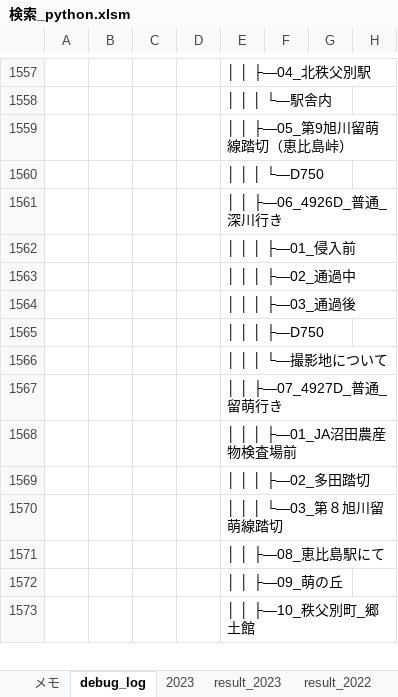
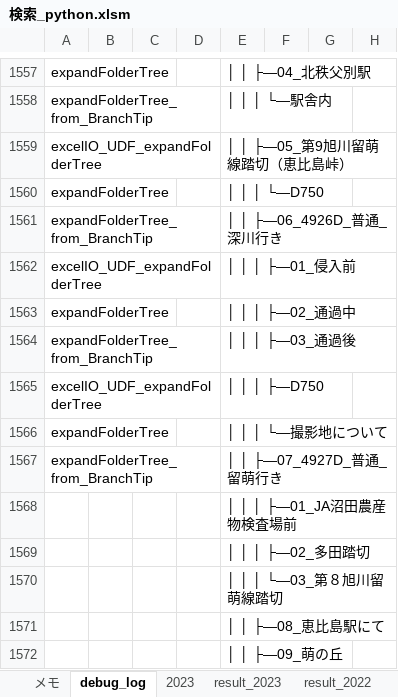
Before and after one commit to myprogram-ishi/DiskLedger, an Excel workbook: 検索_python.xlsm, sheet debug_log, drawn as a sheet; only a part is shown, gaps mark what is left out; the shorter side is filled out with more unchanged rows; values as stored, in another font and other column widths than the file's, no borders; the diff covers the shown part only; the diff names each change by its address in the sheet, - before the commit and + after, or states it on an @@ line.

```diff
--- a/検索_python.xlsm (sheet debug_log)
+++ b/検索_python.xlsm (sheet debug_log)
-A1557: (empty)
+A1557: expandFolderTree
-A1558: (empty)
+A1558: expandFolderTree_from_BranchTip
-A1559: (empty)
+A1559: excelIO_UDF_expandFolderTree
-A1560: (empty)
+A1560: expandFolderTree
-A1561: (empty)
+A1561: expandFolderTree_from_BranchTip
-A1562: (empty)
+A1562: excelIO_UDF_expandFolderTree
-A1563: (empty)
+A1563: expandFolderTree
-A1564: (empty)
+A1564: expandFolderTree_from_BranchTip
-A1565: (empty)
+A1565: excelIO_UDF_expandFolderTree
-A1566: (empty)
+A1566: expandFolderTree
-A1567: (empty)
+A1567: expandFolderTree_from_BranchTip
```
Also changed, not shown: 28 edited cells elsewhere in this sheet, sheet ファイル数, charts or pictures.
